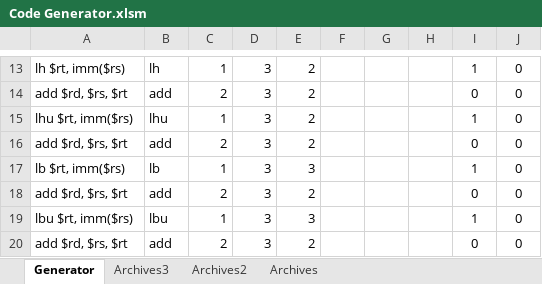
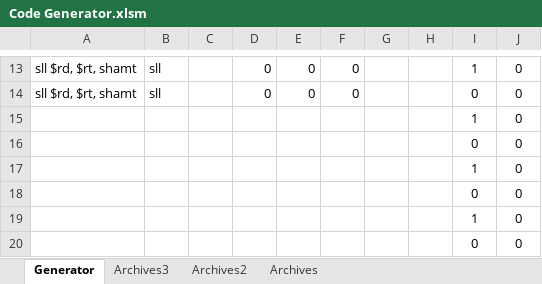
Before and after one commit to marcus-neo/mjnwlc, an Excel workbook: Code Generator.xlsm, sheet Generator, drawn as a sheet; only a part is shown, gaps mark what is left out; values as stored, in another font and other column widths than the file's, no borders; charts and pictures not drawn; the diff covers the shown part only; the diff names each change by its address in the sheet, - before the commit and + after, or states it on an @@ line.

```diff
--- a/Code Generator.xlsm (sheet Generator)
+++ b/Code Generator.xlsm (sheet Generator)
-A13: lh $rt, imm($rs)
+A13: sll $rd, $rt, shamt
-B13: lh
+B13: sll
-C13: 1
+C13: (empty)
-D13:D14: 3
+D13:D14: 0
-E13:E14: 2
+E13:E14: 0
-F13:F14: (empty)
+F13:F14: 0
-A14: add $rd, $rs, $rt
+A14: sll $rd, $rt, shamt
-B14: add
+B14: sll
-C14: 2
+C14: (empty)
-A15: lhu $rt, imm($rs)
+A15: (empty)
-B15: lhu
+B15: (empty)
-C15: 1
+C15: (empty)
-D15:D20: 3
+D15:D20: (empty)
-E15:E16: 2
+E15:E16: (empty)
-A16: add $rd, $rs, $rt
+A16: (empty)
-B16: add
+B16: (empty)
-C16: 2
+C16: (empty)
-A17: lb $rt, imm($rs)
+A17: (empty)
-B17: lb
+B17: (empty)
-C17: 1
+C17: (empty)
-E17: 3
+E17: (empty)
-A18: add $rd, $rs, $rt
+A18: (empty)
-B18: add
+B18: (empty)
-C18: 2
+C18: (empty)
-E18: 2
+E18: (empty)
-A19: lbu $rt, imm($rs)
+A19: (empty)
-B19: lbu
+B19: (empty)
-C19: 1
+C19: (empty)
-E19: 3
+E19: (empty)
-A20: add $rd, $rs, $rt
+A20: (empty)
-B20: add
+B20: (empty)
-C20: 2
+C20: (empty)
-E20: 2
+E20: (empty)
```
Also changed, not shown: 66 edited cells elsewhere in this sheet, charts or pictures, More tests.xlsx, 1 other file.
